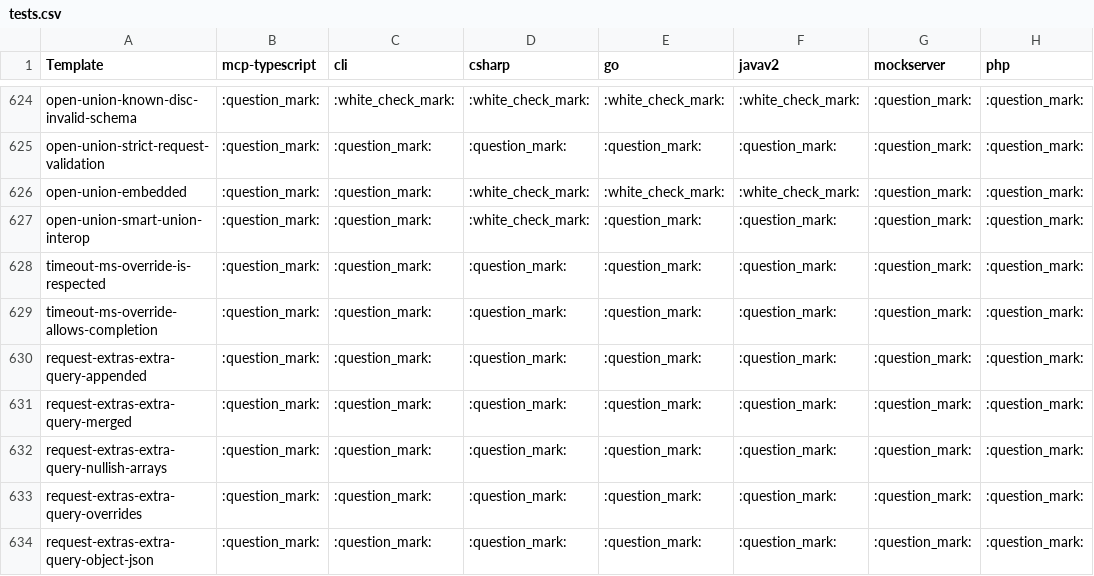
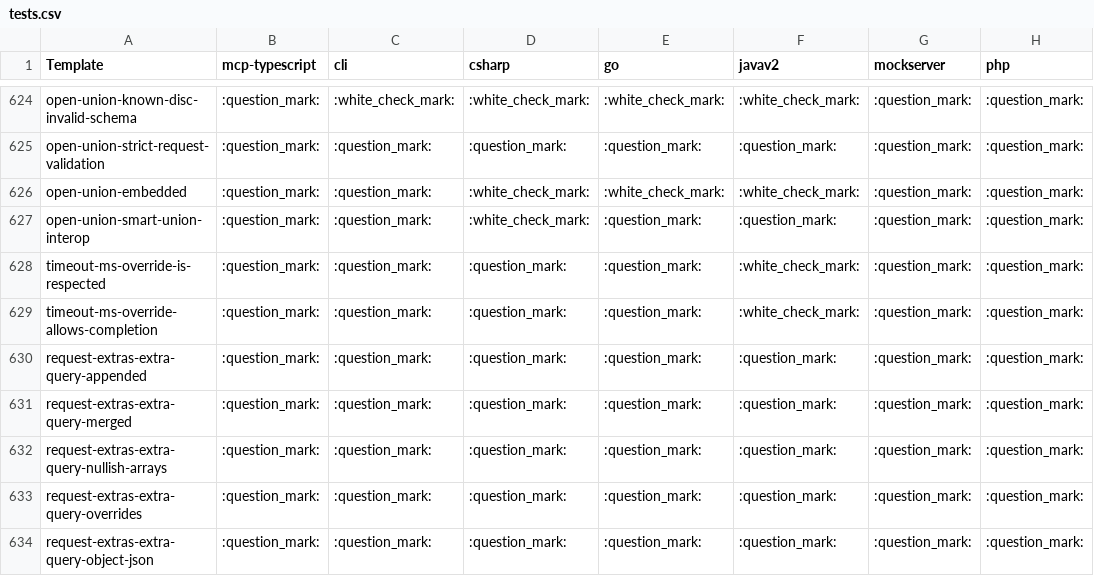
Before and after one commit to speakeasy-api/openapi-generation, a CSV file: reports/tests.csv, drawn as a sheet; only a part is shown, gaps mark what is left out; the diff names each change by its address in the sheet, - before the commit and + after, or states it on an @@ line.

```diff
--- a/reports/tests.csv
+++ b/reports/tests.csv
-F628:F629 (javav2): :question_mark:
+F628:F629 (javav2): :white_check_mark:
```
Also changed, not shown: reports/implemented-features.csv, 1 other file.
